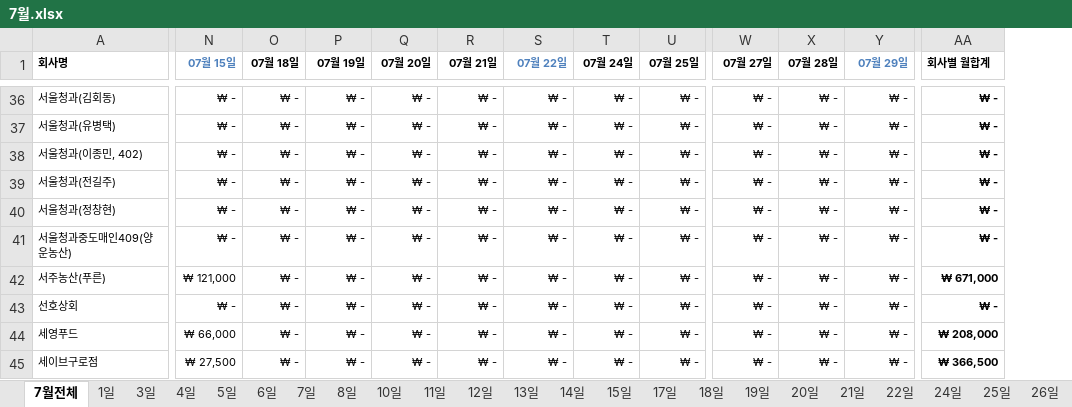
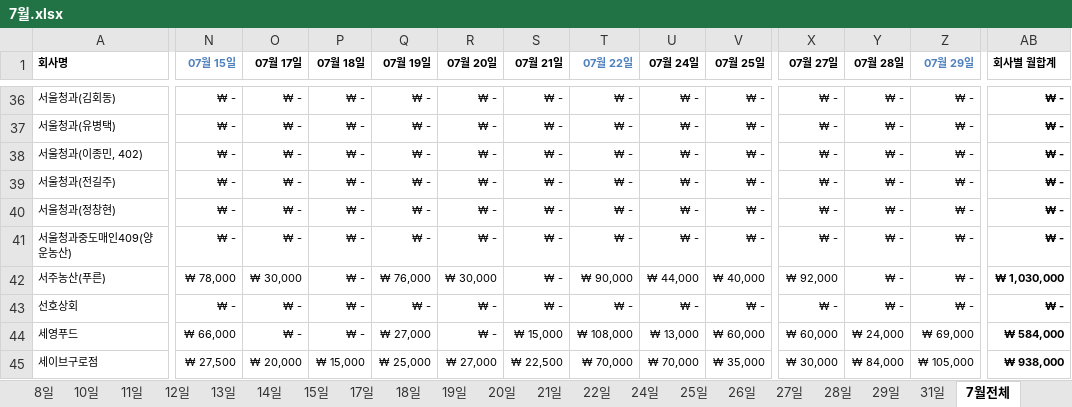
Before and after one commit to headzero/jangbu, an Excel workbook: 7월.xlsx, sheet 7월전체, drawn as a sheet; only a part is shown, gaps mark what is left out; values as stored, in another font and other column widths than the file's, no borders; addresses are those after the commit; the diff covers the shown part only; the diff names each change by its address in the sheet, - before the commit and + after, or states it on an @@ line.

```diff
--- a/7월.xlsx (sheet 7월전체)
+++ b/7월.xlsx (sheet 7월전체)
@@ sheet tab order changed: 8일 | 10일 | 11일 | 12일 | 13일 | 14일 | 15일 | 17일 | 18일 | 19일 | 20일 | 21일 | 22일 | 24일 | 25일 | 26일 | 27일 | 28일 | 29일 | 31일 | 7월전체 @@
+column O (07월 17일), rows 36-45: ₩ - | ₩ - | ₩ - | ₩ - | ₩ - | ₩ - | ₩ 30,000 | ₩ - | ₩ - | ₩ 20,000
-N42 (07월 15일): ₩ 121,000
+N42 (07월 15일): ₩ 78,000
-Q42 (07월 19일): ₩ -
+Q42 (07월 19일): ₩ 76,000
-R42 (07월 20일): ₩ -
+R42 (07월 20일): ₩ 30,000
-T42 (07월 22일): ₩ -
+T42 (07월 22일): ₩ 90,000
-U42 (07월 24일): ₩ -
+U42 (07월 24일): ₩ 44,000
-V42 (07월 25일): ₩ -
+V42 (07월 25일): ₩ 40,000
-X42 (07월 27일): ₩ -
+X42 (07월 27일): ₩ 92,000
-AB42 (회사별 월합계): ₩ 671,000
+AB42 (회사별 월합계): ₩ 1,030,000
-Q44 (07월 19일): ₩ -
+Q44 (07월 19일): ₩ 27,000
-S44 (07월 21일): ₩ -
+S44 (07월 21일): ₩ 15,000
-T44 (07월 22일): ₩ -
+T44 (07월 22일): ₩ 108,000
-U44 (07월 24일): ₩ -
+U44 (07월 24일): ₩ 13,000
-V44 (07월 25일): ₩ -
+V44 (07월 25일): ₩ 60,000
-X44 (07월 27일): ₩ -
+X44 (07월 27일): ₩ 60,000
-Y44 (07월 28일): ₩ -
+Y44 (07월 28일): ₩ 24,000
-Z44 (07월 29일): ₩ -
+Z44 (07월 29일): ₩ 69,000
-AB44 (회사별 월합계): ₩ 208,000
+AB44 (회사별 월합계): ₩ 584,000
-P45 (07월 18일): ₩ -
+P45 (07월 18일): ₩ 15,000
-Q45 (07월 19일): ₩ -
+Q45 (07월 19일): ₩ 25,000
-R45 (07월 20일): ₩ -
+R45 (07월 20일): ₩ 27,000
-S45 (07월 21일): ₩ -
+S45 (07월 21일): ₩ 22,500
-T45 (07월 22일): ₩ -
+T45 (07월 22일): ₩ 70,000
-U45 (07월 24일): ₩ -
+U45 (07월 24일): ₩ 70,000
-V45 (07월 25일): ₩ -
+V45 (07월 25일): ₩ 35,000
-X45 (07월 27일): ₩ -
+X45 (07월 27일): ₩ 30,000
-Y45 (07월 28일): ₩ -
+Y45 (07월 28일): ₩ 84,000
-Z45 (07월 29일): ₩ -
+Z45 (07월 29일): ₩ 105,000
-AB45 (회사별 월합계): ₩ 366,500
+AB45 (회사별 월합계): ₩ 938,000
```
Also changed, not shown: 1 added row, 1 removed row and 576 edited cells elsewhere in this sheet, sheet 28일, sheet 22일, sheet 20일, sheet 24일, sheet 26일, sheet 21일, 14 more sheets, other sheet tabs, formulas that keep their value.
